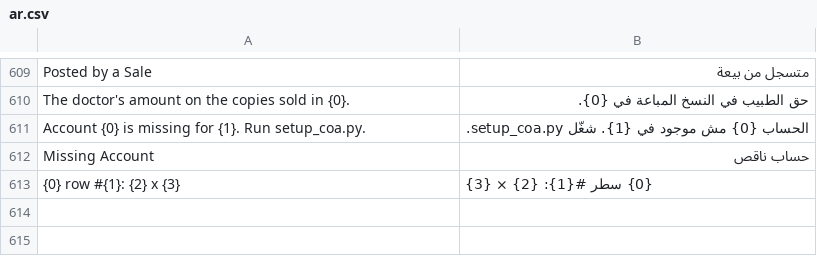
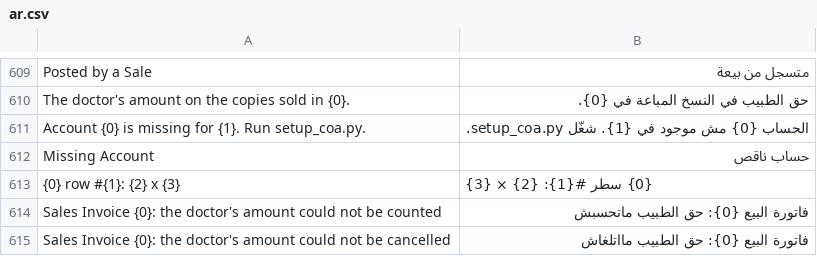
Before and after one commit to tokaM107/integrated-business-platform, a CSV file: apps/imed_erp/imed_erp/translations/ar.csv, drawn as a sheet; only a part is shown, gaps mark what is left out; the diff names each change by its address in the sheet, - before the commit and + after, or states it on an @@ line.

```diff
--- a/apps/imed_erp/imed_erp/translations/ar.csv
+++ b/apps/imed_erp/imed_erp/translations/ar.csv
+row 614: Sales Invoice {0}: the doctor's amount could not be counted | فاتورة البيع {0}: حق الطبيب ماتحسبش
+row 615: Sales Invoice {0}: the doctor's amount could not be cancelled | فاتورة البيع {0}: حق الطبيب مااتلغاش
```
